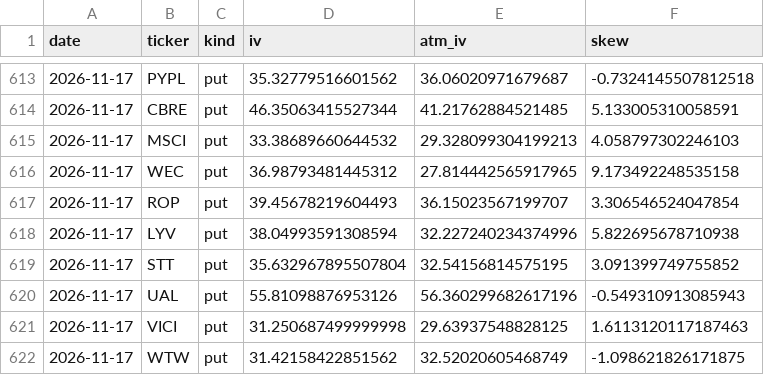
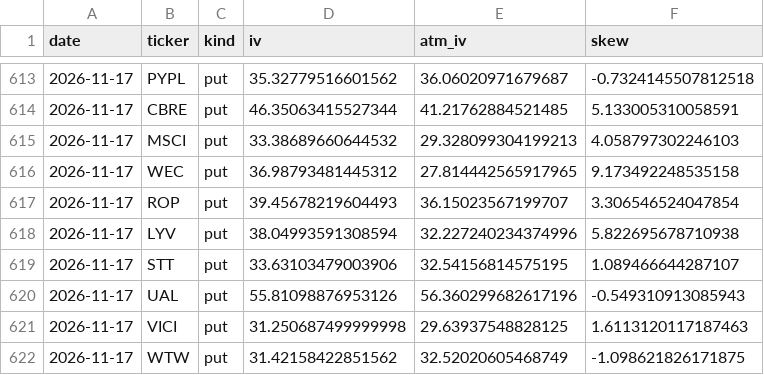
Before and after one commit to ryanlonghenry/hbb-scanner, a CSV file: data/iv_history.csv, drawn as a sheet; only a part is shown, gaps mark what is left out.

```diff
--- a/data/iv_history.csv
+++ b/data/iv_history.csv
@@ -618,3 +618,3 @@ date,ticker,kind,iv,atm_iv,skew
 2026-11-17,LYV,put,38.04993591308594,32.227240234374996,5.822695678710938
-2026-11-17,STT,put,35.632967895507804,32.54156814575195,3.091399749755852
+2026-11-17,STT,put,33.63103479003906,32.54156814575195,1.089466644287107
 2026-11-17,UAL,put,55.81098876953126,56.360299682617196,-0.549310913085943
```
Also changed, not shown: 3 other files.
